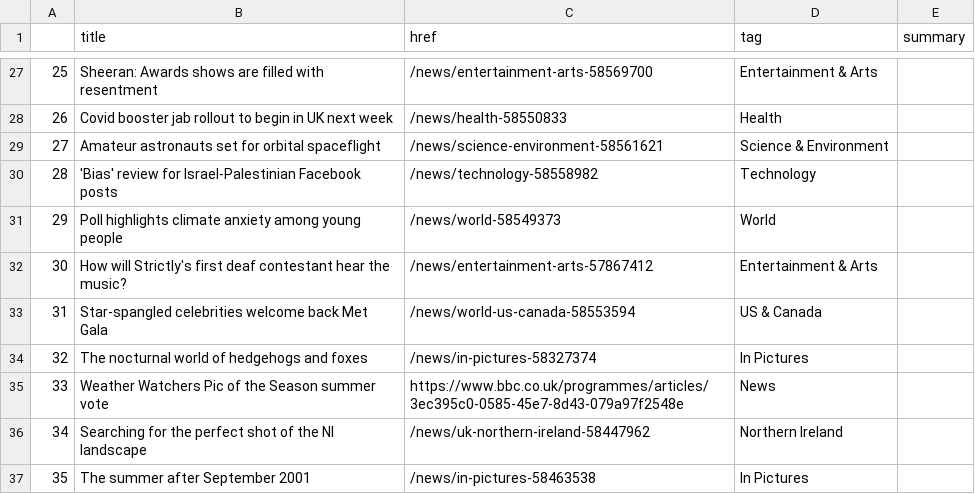
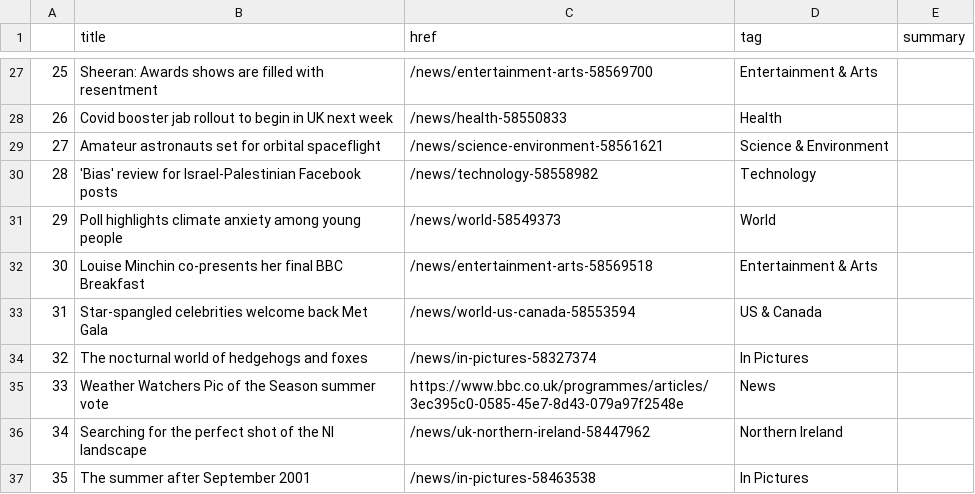
Before and after one commit to alyssafrndz/automatic-scraper, a CSV file: bbc-headlines.csv, drawn as a sheet; only a part is shown, gaps mark what is left out.

```diff
--- a/bbc-headlines.csv
+++ b/bbc-headlines.csv
@@ -31,3 +31,3 @@
 29,Poll highlights climate anxiety among young people,/news/world-58549373,World,
-30,How will Strictly's first deaf contestant hear the music?,/news/entertainment-arts-57867412,Entertainment & Arts,
+30,Louise Minchin co-presents her final BBC Breakfast,/news/entertainment-arts-58569518,Entertainment & Arts,
 31,Star-spangled celebrities welcome back Met Gala,/news/world-us-canada-58553594,US & Canada,
```
